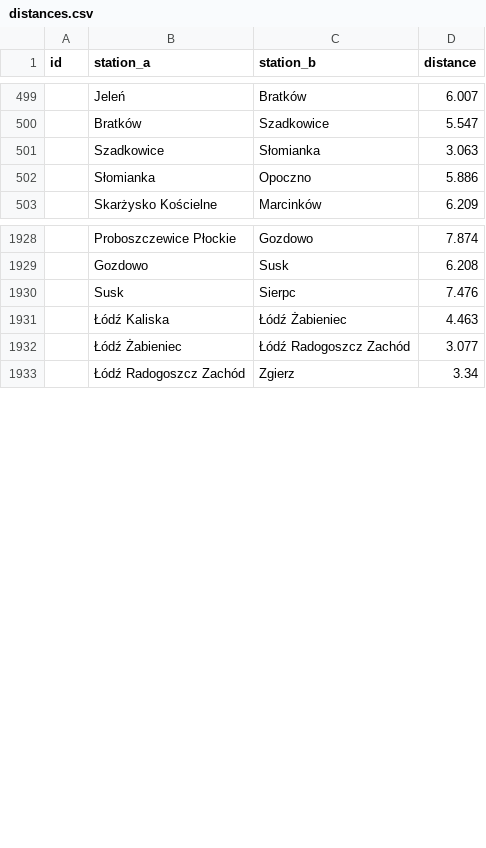
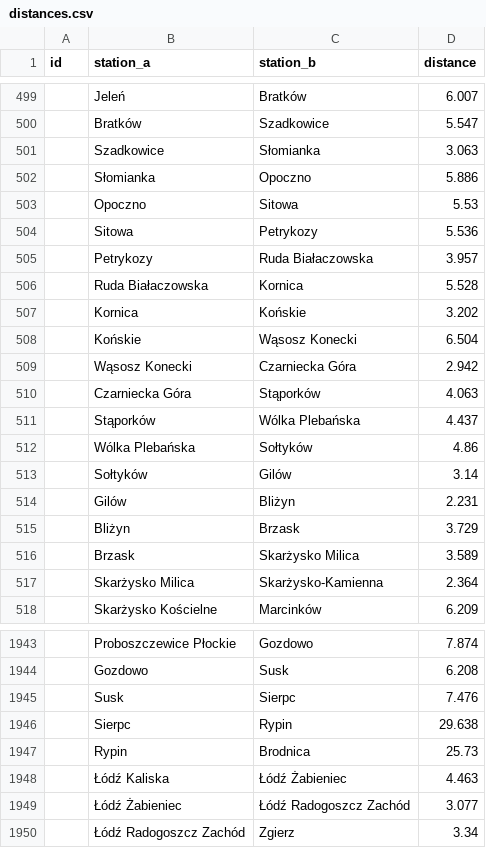
Before and after one commit to TeslaX93/pkp-distances, a CSV file: distances.csv, drawn as a sheet; only a part is shown, gaps mark what is left out; the diff names each change by its address in the sheet, - before the commit and + after, or states it on an @@ line.

```diff
--- a/distances.csv
+++ b/distances.csv
+row 503:  | Opoczno | Sitowa | 5.53
+row 504:  | Sitowa | Petrykozy | 5.536
+row 505:  | Petrykozy | Ruda Białaczowska | 3.957
+row 506:  | Ruda Białaczowska | Kornica | 5.528
+row 507:  | Kornica | Końskie | 3.202
+row 508:  | Końskie | Wąsosz Konecki | 6.504
+row 509:  | Wąsosz Konecki | Czarniecka Góra | 2.942
+row 510:  | Czarniecka Góra | Stąporków | 4.063
+row 511:  | Stąporków | Wólka Plebańska | 4.437
+row 512:  | Wólka Plebańska | Sołtyków | 4.86
+row 513:  | Sołtyków | Gilów | 3.14
+row 514:  | Gilów | Bliżyn | 2.231
+row 515:  | Bliżyn | Brzask | 3.729
+row 516:  | Brzask | Skarżysko Milica | 3.589
+row 517:  | Skarżysko Milica | Skarżysko-Kamienna | 2.364
+row 1946:  | Sierpc | Rypin | 29.638
+row 1947:  | Rypin | Brodnica | 25.73
```
Also changed, not shown: 1 other file.
